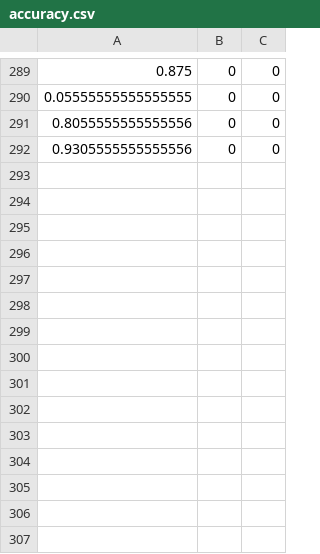
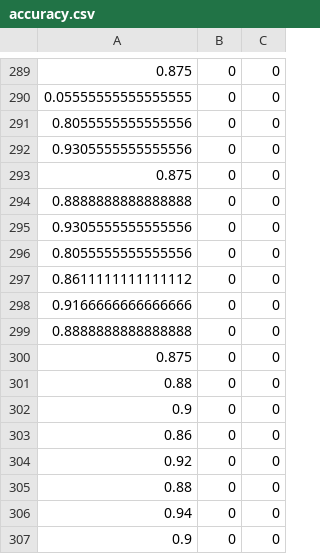
Before and after one commit to cedric-audy/ML_colorID, a CSV file: data/accuracy.csv, drawn as a sheet; only a part is shown, gaps mark what is left out.

```diff
--- a/data/accuracy.csv
+++ b/data/accuracy.csv
@@ -292 +292,16 @@
 0.9305555555555556,0,0
+0.875,0,0
+0.8888888888888888,0,0
+0.9305555555555556,0,0
+0.8055555555555556,0,0
+0.8611111111111112,0,0
+0.9166666666666666,0,0
+0.8888888888888888,0,0
+0.875,0,0
+0.88,0,0
+0.9,0,0
+0.86,0,0
+0.92,0,0
+0.88,0,0
+0.94,0,0
+0.9,0,0
```
Also changed, not shown: data/color_verif.csv, 42 other files.
